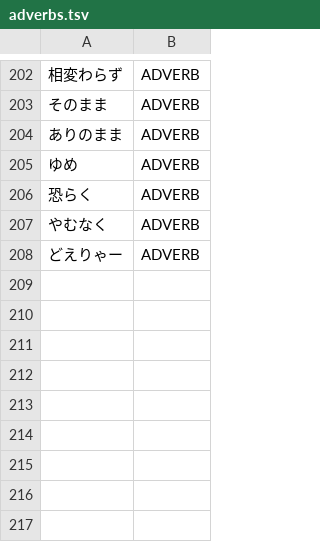
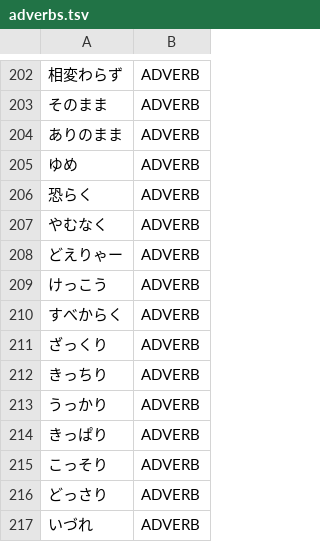
Before and after one commit to aitytech/suzume, a TSV file: data/core/adverbs.tsv, drawn as a sheet; only a part is shown, gaps mark what is left out; the diff names each change by its address in the sheet, - before the commit and + after, or states it on an @@ line.

Commit message:
fix(dictionary): register kana adverbs the tokenizer cannot derive
- add eight geminate-bearing kana adverbs to the L2 adverb list in data/core/adverbs.tsv
- without an entry the run was cut at the geminate and its tail read as an unrelated adverb, or the whole span became an invented verb
- several adverbs of the same shape were already listed, so this closes the gap rather than starting a list
- add one historical-kana adverb to the same list, whose modern spelling was already there; without it the run lost its first mora to a one-character verb
- add a regression case

```diff
--- a/data/core/adverbs.tsv
+++ b/data/core/adverbs.tsv
+row 209: けっこう | ADVERB
+row 210: すべからく | ADVERB
+row 211: ざっくり | ADVERB
+row 212: きっちり | ADVERB
+row 213: うっかり | ADVERB
+row 214: きっぱり | ADVERB
+row 215: こっそり | ADVERB
+row 216: どっさり | ADVERB
+row 217: いづれ | ADVERB
```
Also changed, not shown: 1 other file.
